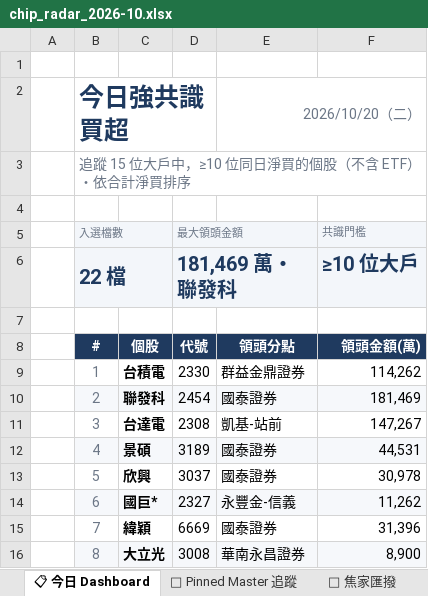
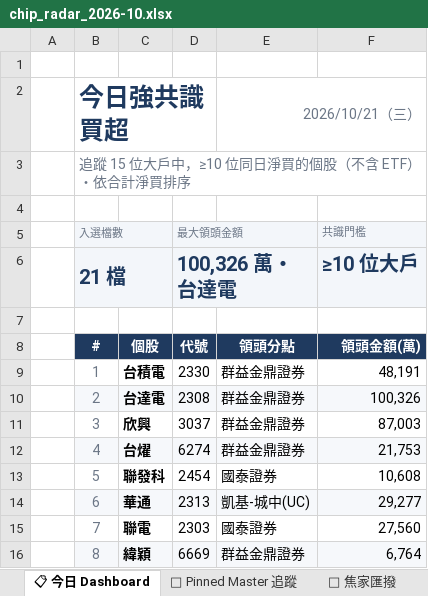
Before and after one commit to DRwillychiu/CHIP_RADAR_TW, an Excel workbook: data/reports/chip_radar_2026-10.xlsx, sheet 📋 今日 Dashboard, drawn as a sheet; only a part is shown; values as stored, in another font and other column widths than the file's, no borders; the diff covers the shown part only; the diff names each change by its address in the sheet, - before the commit and + after, or states it on an @@ line.

```diff
--- a/data/reports/chip_radar_2026-10.xlsx (sheet 📋 今日 Dashboard)
+++ b/data/reports/chip_radar_2026-10.xlsx (sheet 📋 今日 Dashboard)
-E2: 2026/10/20（二）
+E2: 2026/10/21（三）
-B6 (入選檔數): 22 檔
+B6 (入選檔數): 21 檔
-D6 (最大領頭金額): 181,469 萬・聯發科
+D6 (最大領頭金額): 100,326 萬・台達電
-F9 (共識門檻): 114,262
+F9 (共識門檻): 48,191
-C10: 聯發科
+C10: 台達電
-D10 (最大領頭金額): 2454
+D10 (最大領頭金額): 2308
-E10: 國泰證券
+E10: 群益金鼎證券
-F10 (共識門檻): 181,469
+F10 (共識門檻): 100,326
-C11: 台達電
+C11: 欣興
-D11 (最大領頭金額): 2308
+D11 (最大領頭金額): 3037
-E11: 凱基-站前
+E11: 群益金鼎證券
-F11 (共識門檻): 147,267
+F11 (共識門檻): 87,003
-C12: 景碩
+C12: 台燿
-D12 (最大領頭金額): 3189
+D12 (最大領頭金額): 6274
-E12: 國泰證券
+E12: 群益金鼎證券
-F12 (共識門檻): 44,531
+F12 (共識門檻): 21,753
-C13: 欣興
+C13: 聯發科
-D13 (最大領頭金額): 3037
+D13 (最大領頭金額): 2454
-F13 (共識門檻): 30,978
+F13 (共識門檻): 10,608
-C14: 國巨*
+C14: 華通
-D14 (最大領頭金額): 2327
+D14 (最大領頭金額): 2313
-E14: 永豐金-信義
+E14: 凱基-城中(UC)
-F14 (共識門檻): 11,262
+F14 (共識門檻): 29,277
-C15: 緯穎
+C15: 聯電
-D15 (最大領頭金額): 6669
+D15 (最大領頭金額): 2303
-F15 (共識門檻): 31,396
+F15 (共識門檻): 27,560
-C16: 大立光
+C16: 緯穎
-D16 (最大領頭金額): 3008
+D16 (最大領頭金額): 6669
-E16: 華南永昌證券
+E16: 群益金鼎證券
-F16 (共識門檻): 8,900
+F16 (共識門檻): 6,764
```
Also changed, not shown: 1 removed row and 53 edited cells elsewhere in this sheet, sheet 20261020, sheet 🔁 焦家匯撥, sheet 📌 Pinned Master 追蹤, other sheet tabs, data/reports/latest.xlsx, 30 other files.
